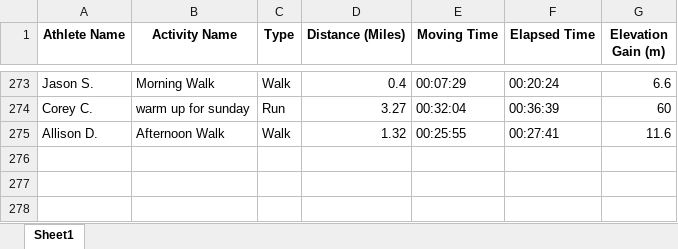
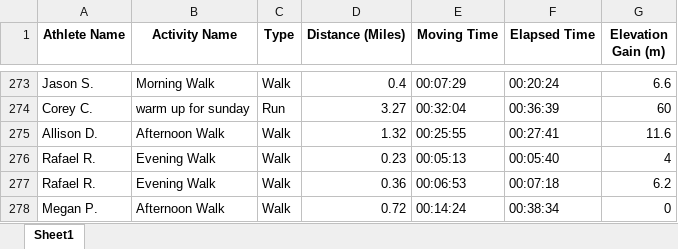
Before and after one commit to aiteam5-hub/TeamDistanceChallenge, an Excel workbook: strava_club_activities.xlsx, sheet Sheet1, drawn as a sheet; only a part is shown, gaps mark what is left out; values as stored, in another font and other column widths than the file's, no borders; the diff names each change by its address in the sheet, - before the commit and + after, or states it on an @@ line.

```diff
--- a/strava_club_activities.xlsx (sheet Sheet1)
+++ b/strava_club_activities.xlsx (sheet Sheet1)
+row 276: Rafael R. | Evening Walk | Walk | 0.23 | 00:05:13 | 00:05:40 | 4
+row 277: Rafael R. | Evening Walk | Walk | 0.36 | 00:06:53 | 00:07:18 | 6.2
+row 278: Megan P. | Afternoon Walk | Walk | 0.72 | 00:14:24 | 00:38:34 | 0
```
Also changed, not shown: 1 other file.
